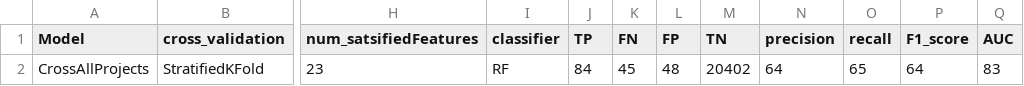
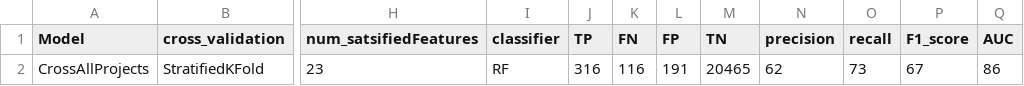
Before and after one commit to Ti-tanium/Software-Test-Project, a CSV file: test_script/results/flakeflagger/only_flakeflagger_classification_result/using_cross_validation/IG_0.0/prediction_result.csv (was test_script/results/FlakeFlagger_prediction/only_flakeflagger_classification_result/using_cross_validation/IG_0.0/prediction_result.csv), drawn as a sheet; only a part is shown, gaps mark what is left out; the diff names each change by its address in the sheet, - before the commit and + after, or states it on an @@ line.

Commit message:
organize results

```diff
--- a/test_script/results/FlakeFlagger_prediction/only_flakeflagger_classification_result/using_cross_validation/IG_0.0/prediction_result.csv
+++ b/test_script/results/flakeflagger/only_flakeflagger_classification_result/using_cross_validation/IG_0.0/prediction_result.csv
-J2 (TP): 84
+J2 (TP): 316
-K2 (FN): 45
+K2 (FN): 116
-L2 (FP): 48
+L2 (FP): 191
-M2 (TN): 20402
+M2 (TN): 20465
-N2 (precision): 64
+N2 (precision): 62
-O2 (recall): 65
+O2 (recall): 73
-P2 (F1_score): 64
+P2 (F1_score): 67
-Q2 (AUC): 83
+Q2 (AUC): 86
```
Also changed, not shown: 9 other files.
